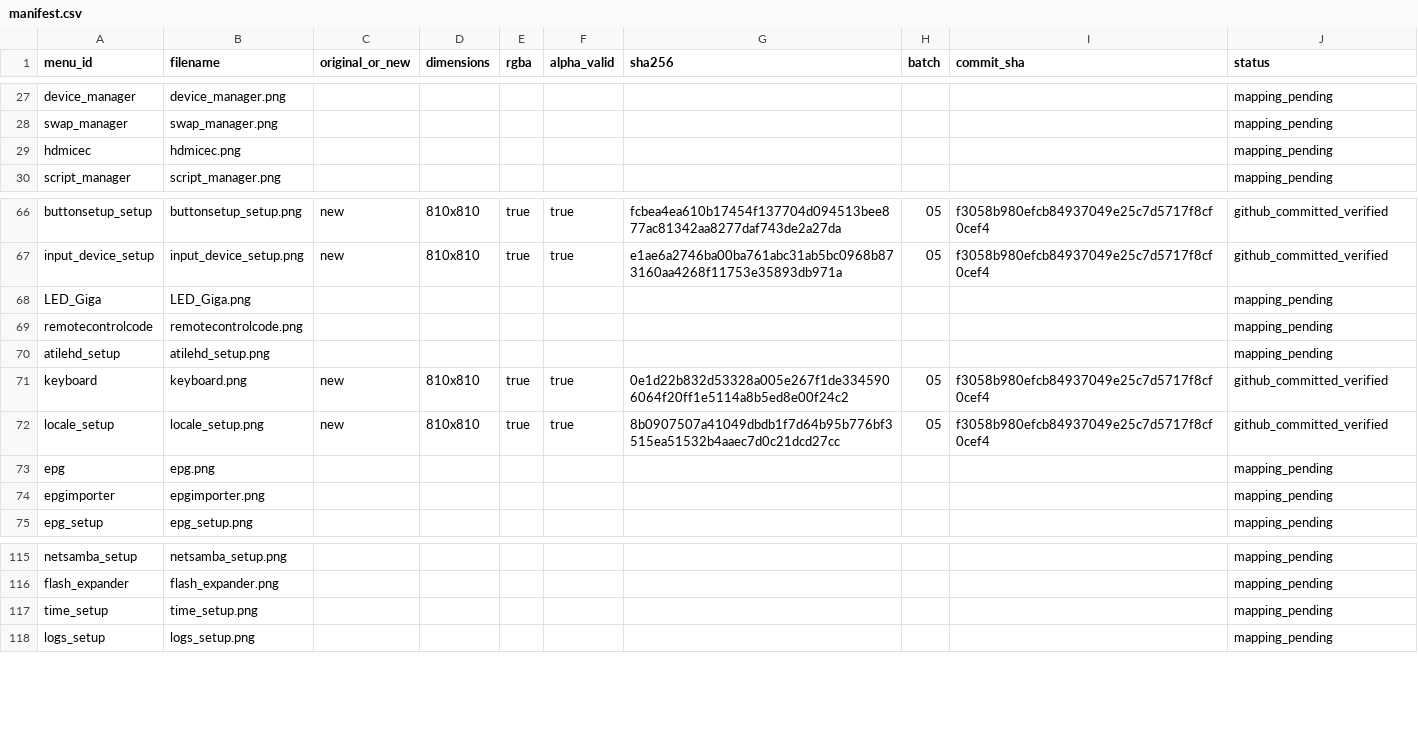
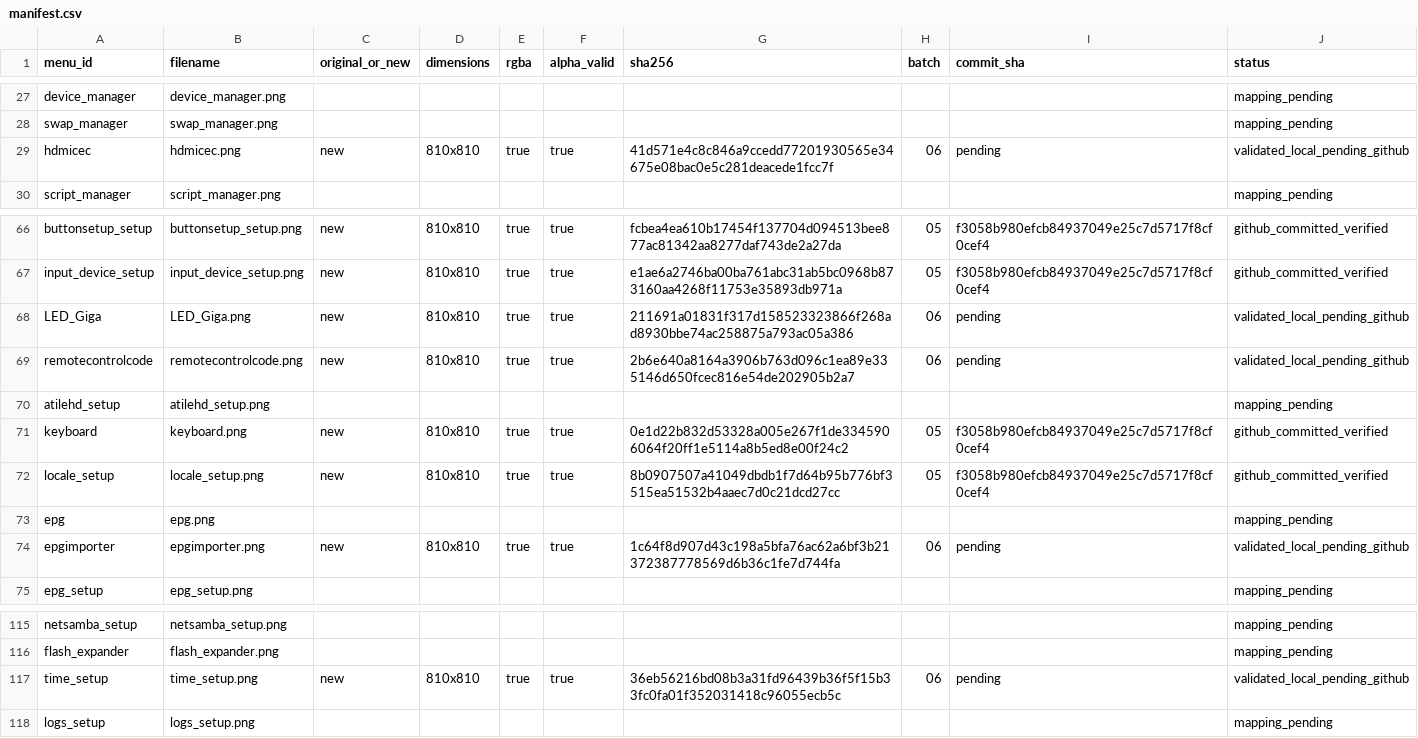
Before and after one commit to Evolution-by-Warder/FullHDGlass-Warder-Evolution, a CSV file: assets/warder-premium-menu-121/manifests/manifest.csv, drawn as a sheet; only a part is shown, gaps mark what is left out.

Commit message:
assets: add five verified receiver interface illustrations

```diff
--- a/assets/warder-premium-menu-121/manifests/manifest.csv
+++ b/assets/warder-premium-menu-121/manifests/manifest.csv
@@ -28,3 +28,3 @@ device_manager,device_manager.png,,,,,,,,mapping_pending
 swap_manager,swap_manager.png,,,,,,,,mapping_pending
-hdmicec,hdmicec.png,,,,,,,,mapping_pending
+hdmicec,hdmicec.png,new,810x810,true,true,41d571e4c8c846a9ccedd77201930565e34675e08bac0e5c281deacede1fcc7f,06,pending,validated_local_pending_github
 script_manager,script_manager.png,,,,,,,,mapping_pending
@@ -67,4 +67,4 @@ buttonsetup_setup,buttonsetup_setup.png,new,810x810,true,true,fcbea4ea610b17454f
 input_device_setup,input_device_setup.png,new,810x810,true,true,e1ae6a2746ba00ba761abc31ab5bc0968b873160aa4268f11753e35893db971a,05,f3058b980efcb84937049e25c7d5717f8cf0cef4,github_committed_verified
-LED_Giga,LED_Giga.png,,,,,,,,mapping_pending
-remotecontrolcode,remotecontrolcode.png,,,,,,,,mapping_pending
+LED_Giga,LED_Giga.png,new,810x810,true,true,211691a01831f317d158523323866f268ad8930bbe74ac258875a793ac05a386,06,pending,validated_local_pending_github
+remotecontrolcode,remotecontrolcode.png,new,810x810,true,true,2b6e640a8164a3906b763d096c1ea89e335146d650fcec816e54de202905b2a7,06,pending,validated_local_pending_github
 atilehd_setup,atilehd_setup.png,,,,,,,,mapping_pending
@@ -73,3 +73,3 @@ locale_setup,locale_setup.png,new,810x810,true,true,8b0907507a41049dbdb1f7d64b95
 epg,epg.png,,,,,,,,mapping_pending
-epgimporter,epgimporter.png,,,,,,,,mapping_pending
+epgimporter,epgimporter.png,new,810x810,true,true,1c64f8d907d43c198a5bfa76ac62a6bf3b21372387778569d6b36c1fe7d744fa,06,pending,validated_local_pending_github
 epg_setup,epg_setup.png,,,,,,,,mapping_pending
@@ -116,3 +116,3 @@ netsamba_setup,netsamba_setup.png,,,,,,,,mapping_pending
 flash_expander,flash_expander.png,,,,,,,,mapping_pending
-time_setup,time_setup.png,,,,,,,,mapping_pending
+time_setup,time_setup.png,new,810x810,true,true,36eb56216bd08b3a31fd96439b36f5f15b33fc0fa01f352031418c96055ecb5c,06,pending,validated_local_pending_github
 logs_setup,logs_setup.png,,,,,,,,mapping_pending
```
Also changed, not shown: 5 other files.
